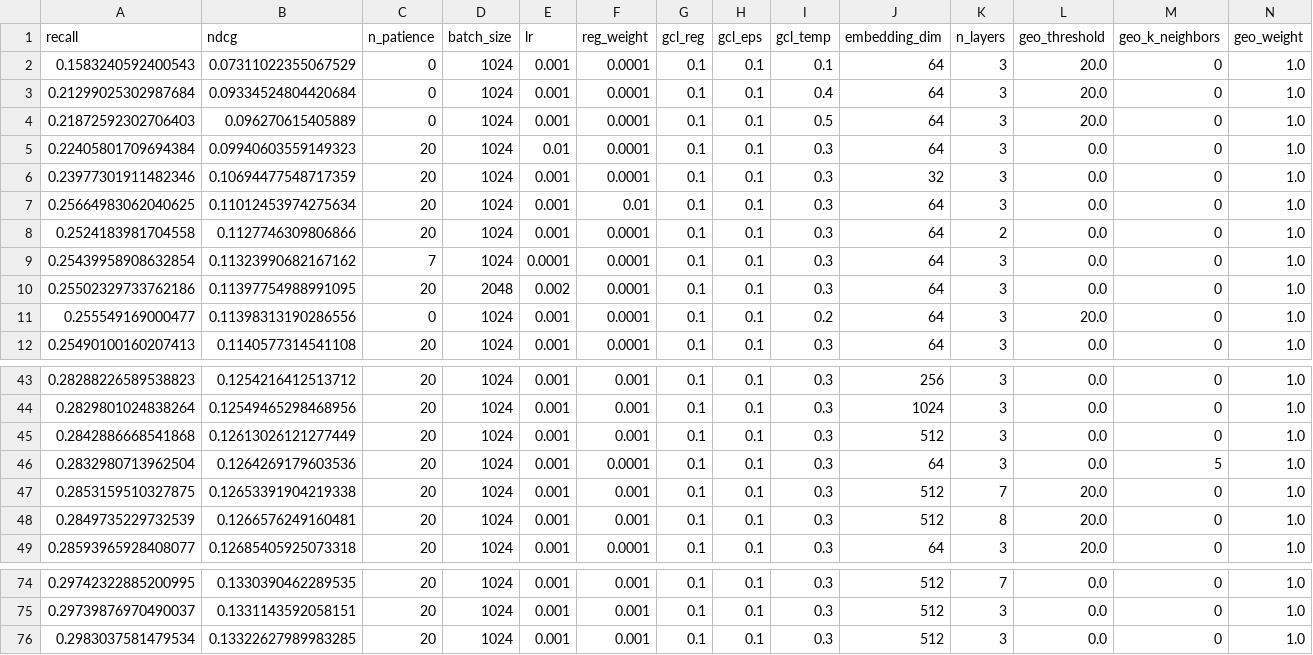
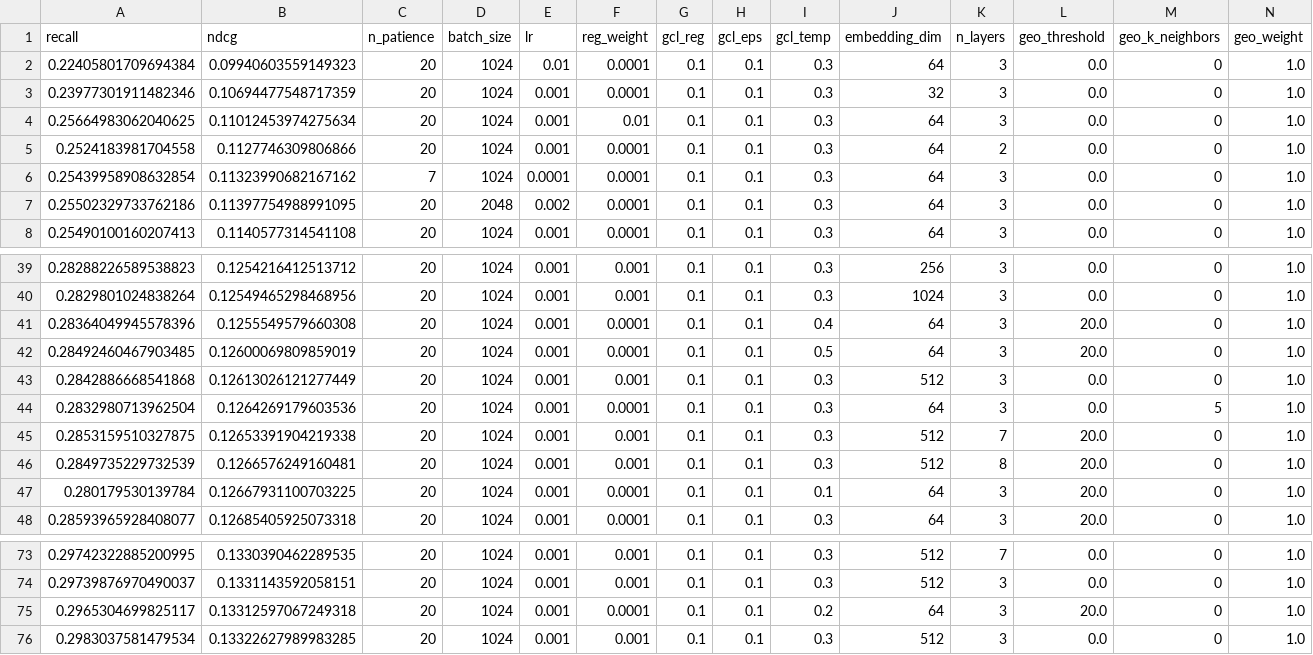
Before and after one commit to Ferretelic/GoogleMapsRecommender, a CSV file: results/performances.csv, drawn as a sheet; only a part is shown, gaps mark what is left out; removed rows and columns are numbered as before the commit, all else as after; rows hold the shown columns only; the diff names each change by its address in the sheet, - before the commit and + after, or states it on an @@ line.

```diff
--- a/results/performances.csv
+++ b/results/performances.csv
-row 2: 0.1583240592400543 | 0.07311022355067529 | 0 | 1024 | 0.001 | 0.0001 | 0.1 | 0.1 | 0.1 | 64 | 3 | 20.0 | 0 | 1.0
-row 3: 0.21299025302987684 | 0.09334524804420684 | 0 | 1024 | 0.001 | 0.0001 | 0.1 | 0.1 | 0.4 | 64 | 3 | 20.0 | 0 | 1.0
-row 4: 0.21872592302706403 | 0.096270615405889 | 0 | 1024 | 0.001 | 0.0001 | 0.1 | 0.1 | 0.5 | 64 | 3 | 20.0 | 0 | 1.0
-row 11: 0.255549169000477 | 0.11398313190286556 | 0 | 1024 | 0.001 | 0.0001 | 0.1 | 0.1 | 0.2 | 64 | 3 | 20.0 | 0 | 1.0
+row 41: 0.28364049945578396 | 0.1255549579660308 | 20 | 1024 | 0.001 | 0.0001 | 0.1 | 0.1 | 0.4 | 64 | 3 | 20.0 | 0 | 1.0
+row 42: 0.28492460467903485 | 0.12600069809859019 | 20 | 1024 | 0.001 | 0.0001 | 0.1 | 0.1 | 0.5 | 64 | 3 | 20.0 | 0 | 1.0
+row 47: 0.280179530139784 | 0.12667931100703225 | 20 | 1024 | 0.001 | 0.0001 | 0.1 | 0.1 | 0.1 | 64 | 3 | 20.0 | 0 | 1.0
+row 75: 0.2965304699825117 | 0.13312597067249318 | 20 | 1024 | 0.001 | 0.0001 | 0.1 | 0.1 | 0.2 | 64 | 3 | 20.0 | 0 | 1.0
```
Also changed, not shown: 15 other files.
